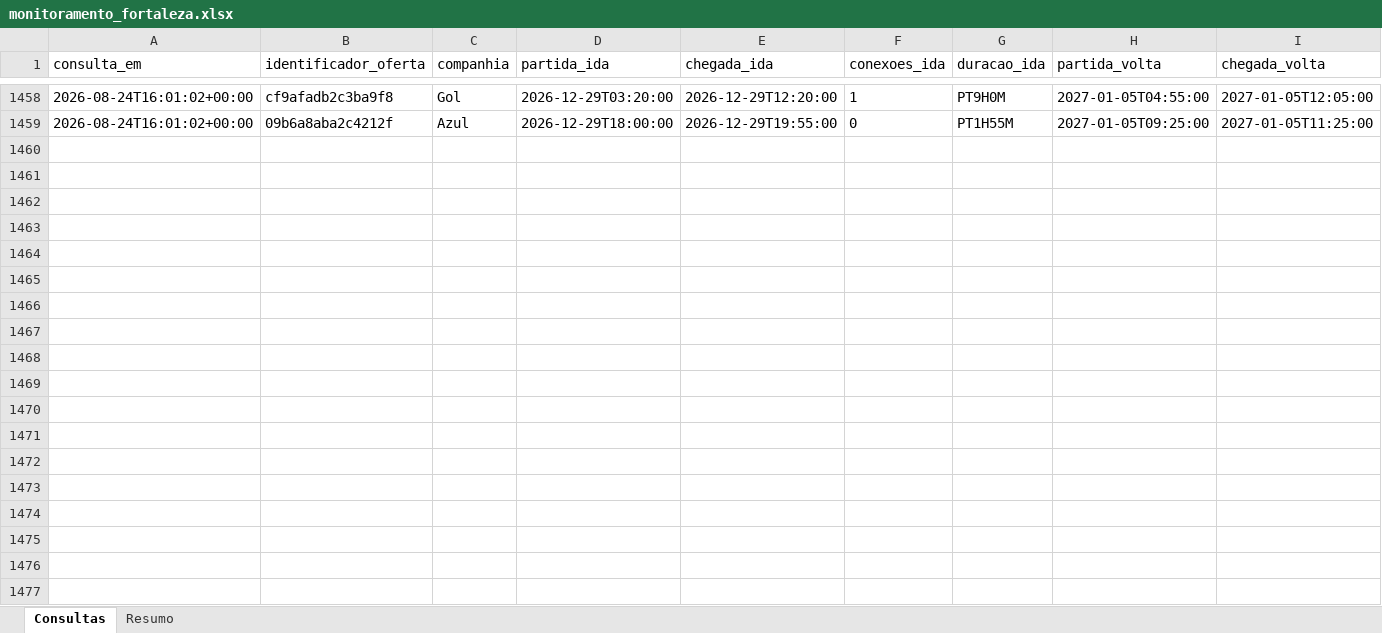
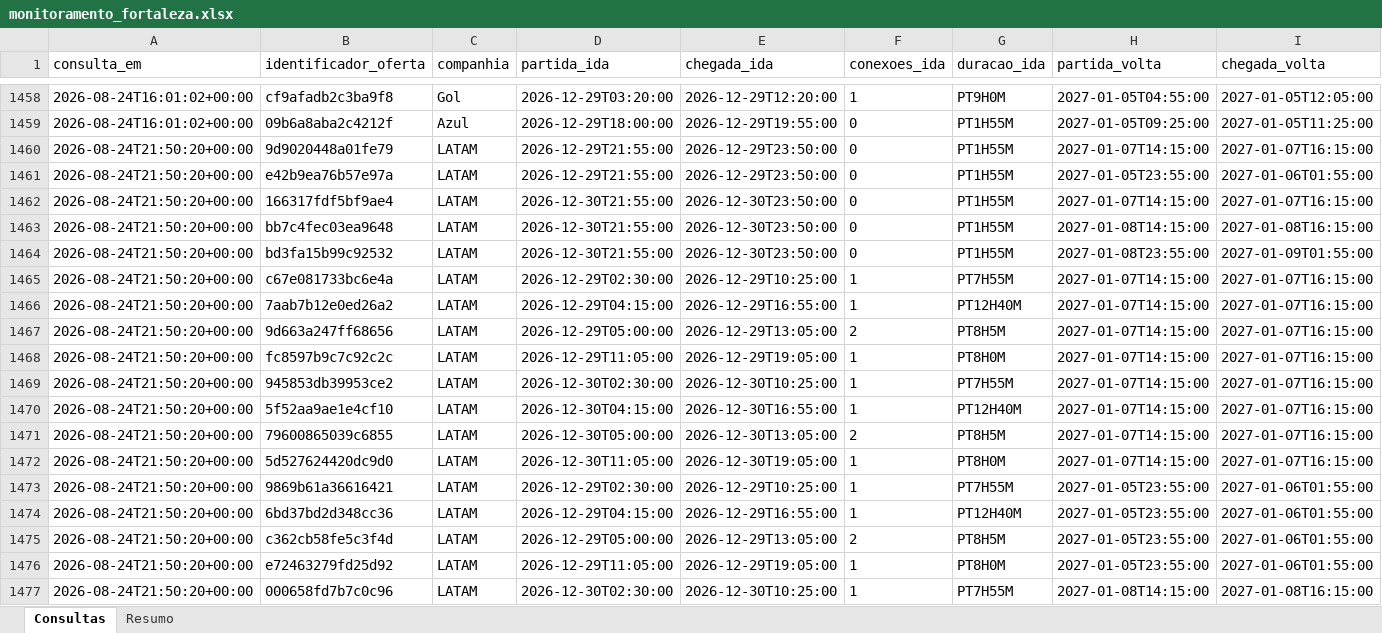
Before and after one commit to asouzaa/monitora-voos, an Excel workbook: docs/monitoramento_fortaleza.xlsx, sheet Consultas, drawn as a sheet; only a part is shown, gaps mark what is left out; values as stored, in another font and other column widths than the file's, no borders; rows hold the shown columns only; the diff covers the shown part only; the diff names each change by its address in the sheet, - before the commit and + after, or states it on an @@ line.

```diff
--- a/docs/monitoramento_fortaleza.xlsx (sheet Consultas)
+++ b/docs/monitoramento_fortaleza.xlsx (sheet Consultas)
+row 1460: 2026-08-24T21:50:20+00:00 | 9d9020448a01fe79 | LATAM | 2026-12-29T21:55:00 | 2026-12-29T23:50:00 | 0 | PT1H55M | 2027-01-07T14:15:00 | 2027-01-07T16:15:00
+row 1461: 2026-08-24T21:50:20+00:00 | e42b9ea76b57e97a | LATAM | 2026-12-29T21:55:00 | 2026-12-29T23:50:00 | 0 | PT1H55M | 2027-01-05T23:55:00 | 2027-01-06T01:55:00
+row 1462: 2026-08-24T21:50:20+00:00 | 166317fdf5bf9ae4 | LATAM | 2026-12-30T21:55:00 | 2026-12-30T23:50:00 | 0 | PT1H55M | 2027-01-07T14:15:00 | 2027-01-07T16:15:00
+row 1463: 2026-08-24T21:50:20+00:00 | bb7c4fec03ea9648 | LATAM | 2026-12-30T21:55:00 | 2026-12-30T23:50:00 | 0 | PT1H55M | 2027-01-08T14:15:00 | 2027-01-08T16:15:00
+row 1464: 2026-08-24T21:50:20+00:00 | bd3fa15b99c92532 | LATAM | 2026-12-30T21:55:00 | 2026-12-30T23:50:00 | 0 | PT1H55M | 2027-01-08T23:55:00 | 2027-01-09T01:55:00
+row 1465: 2026-08-24T21:50:20+00:00 | c67e081733bc6e4a | LATAM | 2026-12-29T02:30:00 | 2026-12-29T10:25:00 | 1 | PT7H55M | 2027-01-07T14:15:00 | 2027-01-07T16:15:00
+row 1466: 2026-08-24T21:50:20+00:00 | 7aab7b12e0ed26a2 | LATAM | 2026-12-29T04:15:00 | 2026-12-29T16:55:00 | 1 | PT12H40M | 2027-01-07T14:15:00 | 2027-01-07T16:15:00
+row 1467: 2026-08-24T21:50:20+00:00 | 9d663a247ff68656 | LATAM | 2026-12-29T05:00:00 | 2026-12-29T13:05:00 | 2 | PT8H5M | 2027-01-07T14:15:00 | 2027-01-07T16:15:00
+row 1468: 2026-08-24T21:50:20+00:00 | fc8597b9c7c92c2c | LATAM | 2026-12-29T11:05:00 | 2026-12-29T19:05:00 | 1 | PT8H0M | 2027-01-07T14:15:00 | 2027-01-07T16:15:00
+row 1469: 2026-08-24T21:50:20+00:00 | 945853db39953ce2 | LATAM | 2026-12-30T02:30:00 | 2026-12-30T10:25:00 | 1 | PT7H55M | 2027-01-07T14:15:00 | 2027-01-07T16:15:00
+row 1470: 2026-08-24T21:50:20+00:00 | 5f52aa9ae1e4cf10 | LATAM | 2026-12-30T04:15:00 | 2026-12-30T16:55:00 | 1 | PT12H40M | 2027-01-07T14:15:00 | 2027-01-07T16:15:00
+row 1471: 2026-08-24T21:50:20+00:00 | 79600865039c6855 | LATAM | 2026-12-30T05:00:00 | 2026-12-30T13:05:00 | 2 | PT8H5M | 2027-01-07T14:15:00 | 2027-01-07T16:15:00
+row 1472: 2026-08-24T21:50:20+00:00 | 5d527624420dc9d0 | LATAM | 2026-12-30T11:05:00 | 2026-12-30T19:05:00 | 1 | PT8H0M | 2027-01-07T14:15:00 | 2027-01-07T16:15:00
+row 1473: 2026-08-24T21:50:20+00:00 | 9869b61a36616421 | LATAM | 2026-12-29T02:30:00 | 2026-12-29T10:25:00 | 1 | PT7H55M | 2027-01-05T23:55:00 | 2027-01-06T01:55:00
+row 1474: 2026-08-24T21:50:20+00:00 | 6bd37bd2d348cc36 | LATAM | 2026-12-29T04:15:00 | 2026-12-29T16:55:00 | 1 | PT12H40M | 2027-01-05T23:55:00 | 2027-01-06T01:55:00
+row 1475: 2026-08-24T21:50:20+00:00 | c362cb58fe5c3f4d | LATAM | 2026-12-29T05:00:00 | 2026-12-29T13:05:00 | 2 | PT8H5M | 2027-01-05T23:55:00 | 2027-01-06T01:55:00
+row 1476: 2026-08-24T21:50:20+00:00 | e72463279fd25d92 | LATAM | 2026-12-29T11:05:00 | 2026-12-29T19:05:00 | 1 | PT8H0M | 2027-01-05T23:55:00 | 2027-01-06T01:55:00
+row 1477: 2026-08-24T21:50:20+00:00 | 000658fd7b7c0c96 | LATAM | 2026-12-30T02:30:00 | 2026-12-30T10:25:00 | 1 | PT7H55M | 2027-01-08T14:15:00 | 2027-01-08T16:15:00
```
Also changed, not shown: 102 added rows elsewhere in this sheet, sheet Resumo, docs/monitoramento_joao_pessoa.xlsx, docs/monitoramento_maceio.xlsx, 9 other files.
